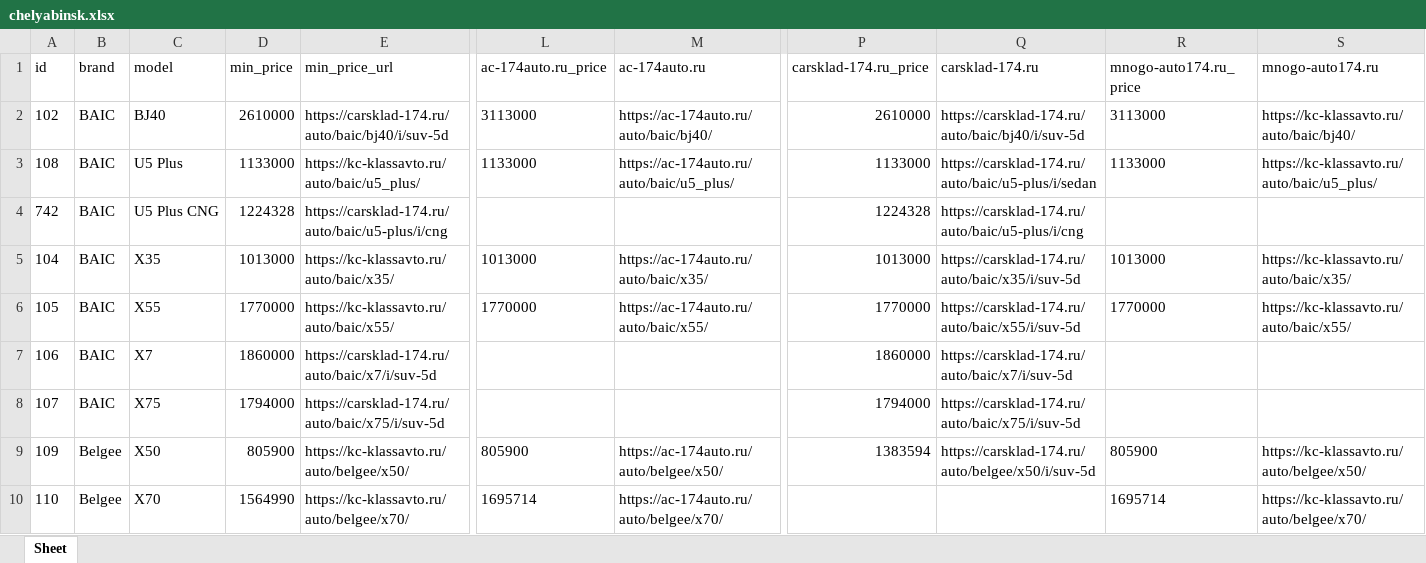
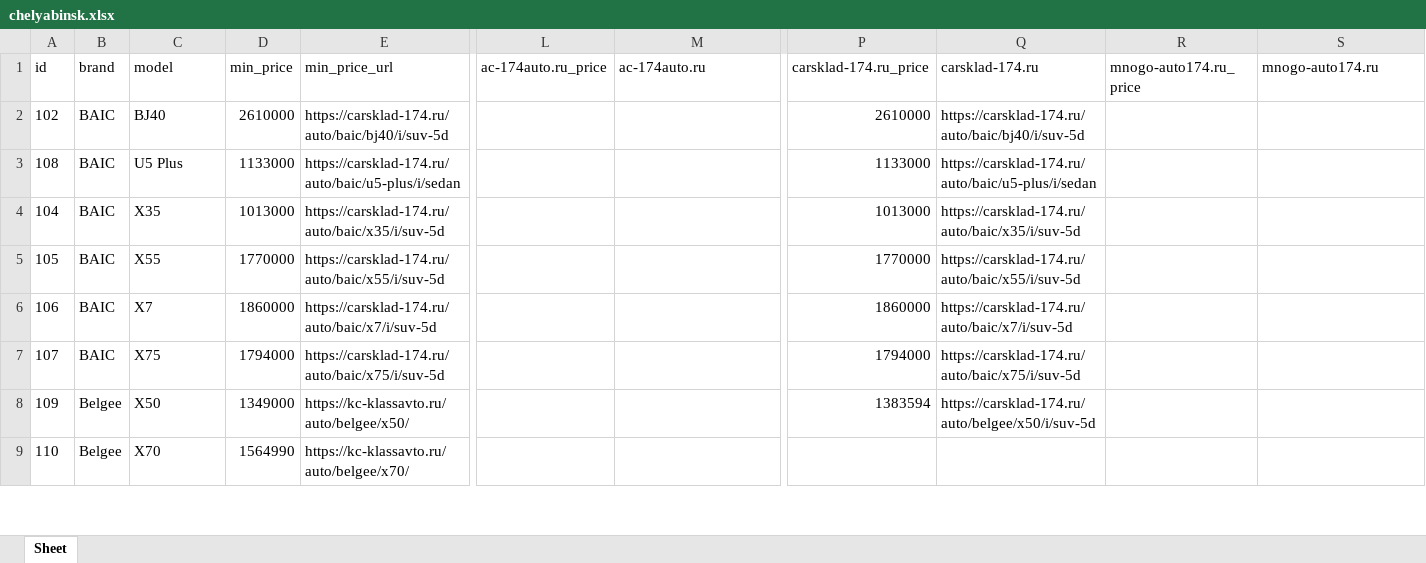
Before and after one commit to AlekseyNushtaev/AutoPars010824, an Excel workbook: xlsx/chelyabinsk.xlsx, sheet Sheet, drawn as a sheet; only a part is shown, gaps mark what is left out; values as stored, in another font and other column widths than the file's, no borders; removed rows and columns are numbered as before the commit, all else as after; rows hold the shown columns only; the diff covers the shown part only; the diff names each change by its address in the sheet, - before the commit and + after, or states it on an @@ line.

```diff
--- a/xlsx/chelyabinsk.xlsx (sheet Sheet)
+++ b/xlsx/chelyabinsk.xlsx (sheet Sheet)
-L2 (ac-174auto.ru_price): 3113000
+L2 (ac-174auto.ru_price): (empty)
-M2 (ac-174auto.ru): https://ac-174auto.ru/auto/baic/bj40/
+M2 (ac-174auto.ru): (empty)
-R2 (mnogo-auto174.ru_price): 3113000
+R2 (mnogo-auto174.ru_price): (empty)
-S2 (mnogo-auto174.ru): https://kc-klassavto.ru/auto/baic/bj40/
+S2 (mnogo-auto174.ru): (empty)
-E3 (min_price_url): https://kc-klassavto.ru/auto/baic/u5_plus/
+E3 (min_price_url): https://carsklad-174.ru/auto/baic/u5-plus/i/sedan
-L3 (ac-174auto.ru_price): 1133000
+L3 (ac-174auto.ru_price): (empty)
-M3 (ac-174auto.ru): https://ac-174auto.ru/auto/baic/u5_plus/
+M3 (ac-174auto.ru): (empty)
-R3 (mnogo-auto174.ru_price): 1133000
+R3 (mnogo-auto174.ru_price): (empty)
-S3 (mnogo-auto174.ru): https://kc-klassavto.ru/auto/baic/u5_plus/
+S3 (mnogo-auto174.ru): (empty)
-row 4: 742 | BAIC | U5 Plus CNG | 1224328 | https://carsklad-174.ru/auto/baic/u5-plus/i/cng |  |  | 1224328 | https://carsklad-174.ru/auto/baic/u5-plus/i/cng
-E4 (min_price_url): https://kc-klassavto.ru/auto/baic/x35/
+E4 (min_price_url): https://carsklad-174.ru/auto/baic/x35/i/suv-5d
-L4 (ac-174auto.ru_price): 1013000
+L4 (ac-174auto.ru_price): (empty)
-M4 (ac-174auto.ru): https://ac-174auto.ru/auto/baic/x35/
+M4 (ac-174auto.ru): (empty)
-R4 (mnogo-auto174.ru_price): 1013000
+R4 (mnogo-auto174.ru_price): (empty)
-S4 (mnogo-auto174.ru): https://kc-klassavto.ru/auto/baic/x35/
+S4 (mnogo-auto174.ru): (empty)
-E5 (min_price_url): https://kc-klassavto.ru/auto/baic/x55/
+E5 (min_price_url): https://carsklad-174.ru/auto/baic/x55/i/suv-5d
-L5 (ac-174auto.ru_price): 1770000
+L5 (ac-174auto.ru_price): (empty)
-M5 (ac-174auto.ru): https://ac-174auto.ru/auto/baic/x55/
+M5 (ac-174auto.ru): (empty)
-R5 (mnogo-auto174.ru_price): 1770000
+R5 (mnogo-auto174.ru_price): (empty)
-S5 (mnogo-auto174.ru): https://kc-klassavto.ru/auto/baic/x55/
+S5 (mnogo-auto174.ru): (empty)
-D8 (min_price): 805900
+D8 (min_price): 1349000
-L8 (ac-174auto.ru_price): 805900
+L8 (ac-174auto.ru_price): (empty)
-M8 (ac-174auto.ru): https://ac-174auto.ru/auto/belgee/x50/
+M8 (ac-174auto.ru): (empty)
-R8 (mnogo-auto174.ru_price): 805900
+R8 (mnogo-auto174.ru_price): (empty)
-S8 (mnogo-auto174.ru): https://kc-klassavto.ru/auto/belgee/x50/
+S8 (mnogo-auto174.ru): (empty)
-L9 (ac-174auto.ru_price): 1695714
+L9 (ac-174auto.ru_price): (empty)
-M9 (ac-174auto.ru): https://ac-174auto.ru/auto/belgee/x70/
+M9 (ac-174auto.ru): (empty)
-R9 (mnogo-auto174.ru_price): 1695714
+R9 (mnogo-auto174.ru_price): (empty)
-S9 (mnogo-auto174.ru): https://kc-klassavto.ru/auto/belgee/x70/
+S9 (mnogo-auto174.ru): (empty)
```
Also changed, not shown: 4 added rows, 21 removed rows and 787 edited cells elsewhere in this sheet, id.xlsx, xlsx/cheboksari.xlsx, 17 other files.
